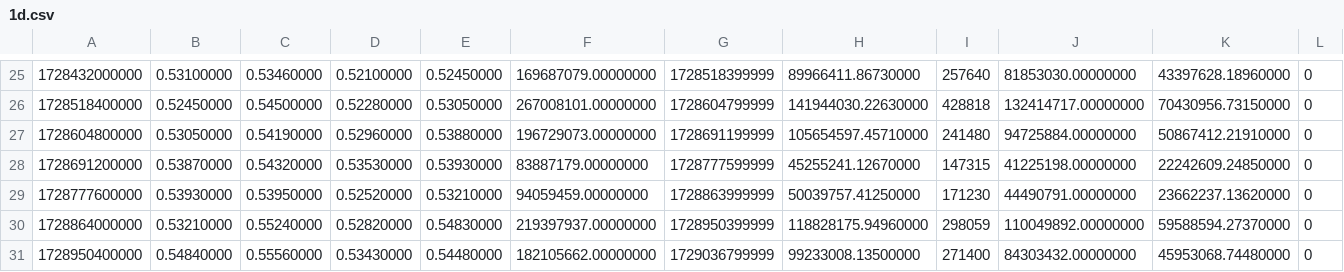
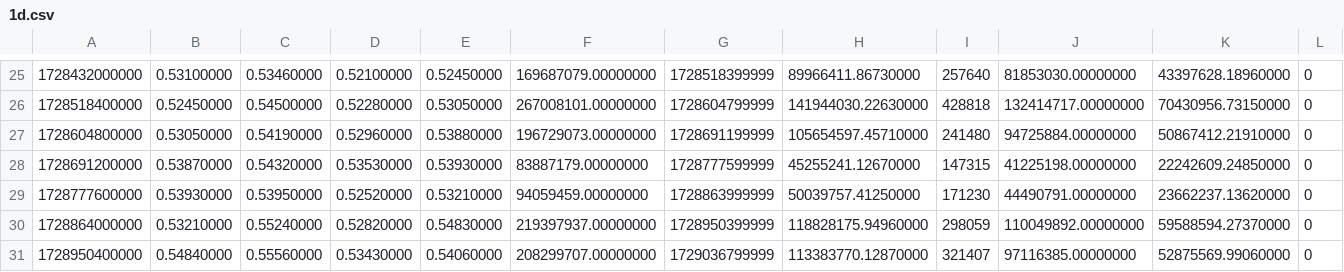
Before and after one commit to Zezoo123/DeFi-Arbitrage-and-Prediction-Tool, a CSV file: data/binance/XRP/1d.csv, drawn as a sheet; only a part is shown, gaps mark what is left out; the diff names each change by its address in the sheet, - before the commit and + after, or states it on an @@ line.

```diff
--- a/data/binance/XRP/1d.csv
+++ b/data/binance/XRP/1d.csv
-E31: 0.54480000
+E31: 0.54060000
-F31: 182105662.00000000
+F31: 208299707.00000000
-H31: 99233008.13500000
+H31: 113383770.12870000
-I31: 271400
+I31: 321407
-J31: 84303432.00000000
+J31: 97116385.00000000
-K31: 45953068.74480000
+K31: 52875569.99060000
```
Also changed, not shown: data/binance/XRP/12h.csv, data/binance/XRP/15m.csv, 11 other files.
